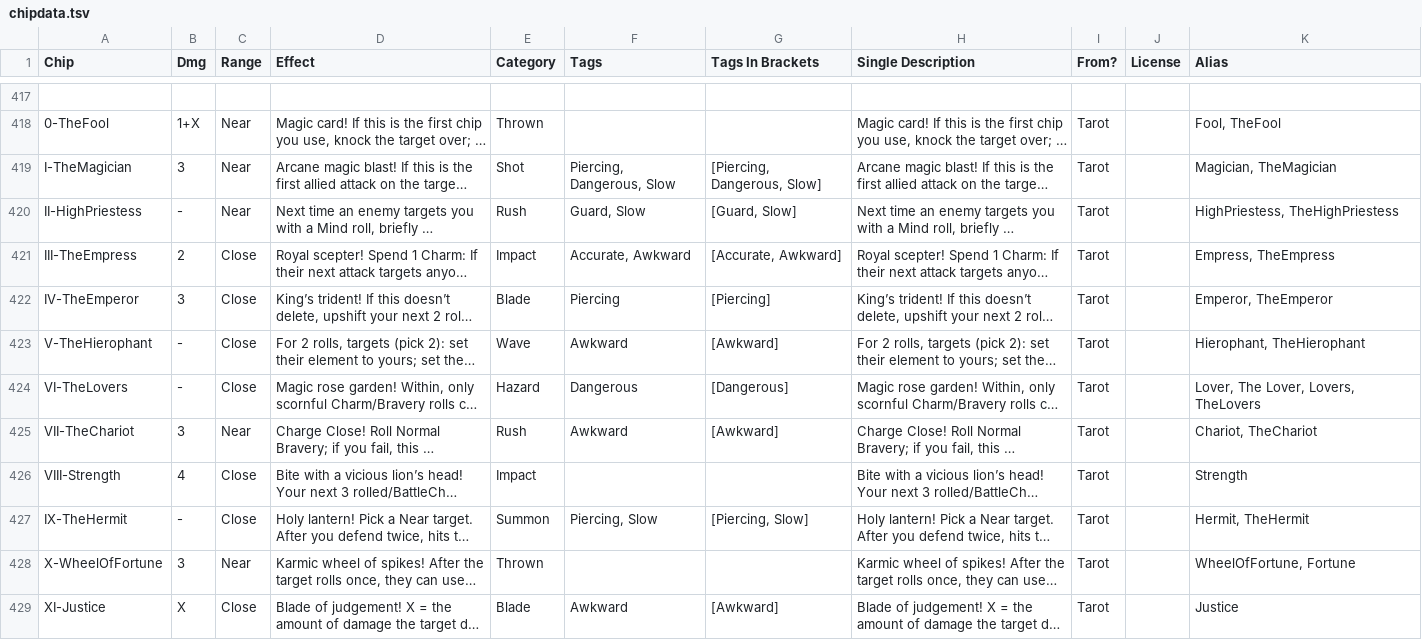
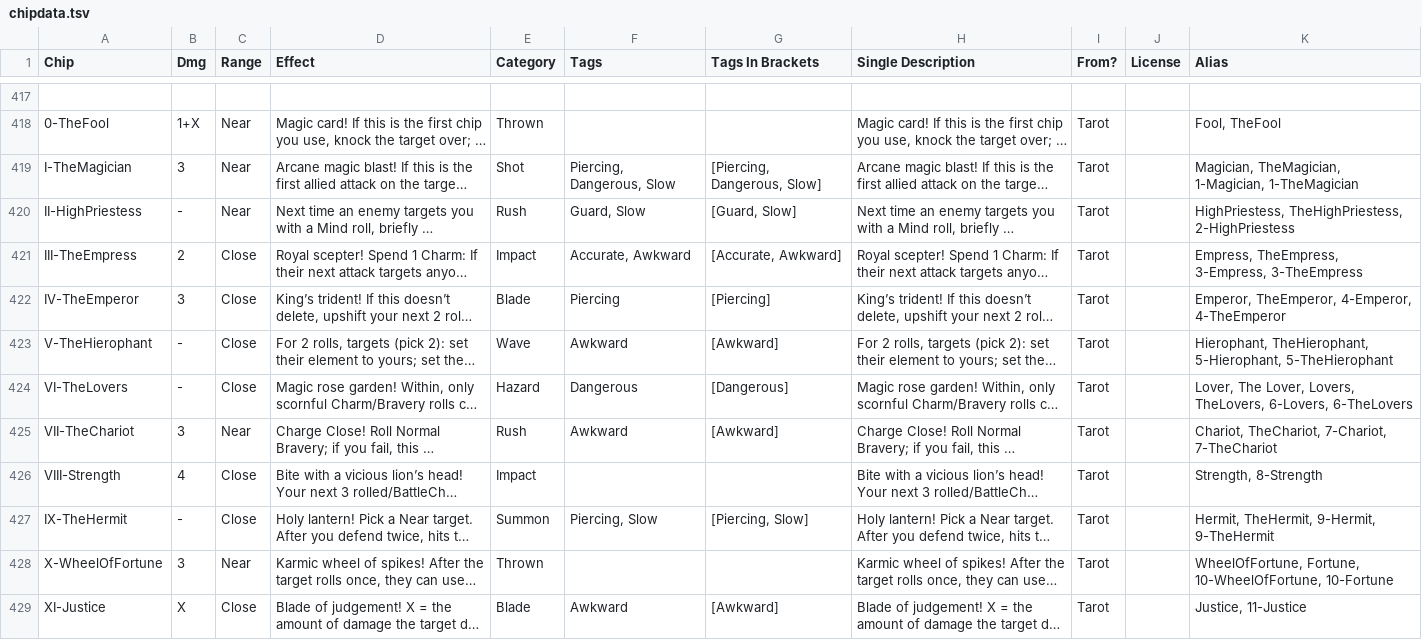
Before and after one commit to gskbladez/PROGBOT_CODE_DUMP, a TSV file: chipdata.tsv, drawn as a sheet; only a part is shown, gaps mark what is left out; long unchanged cells end in …; the diff covers the shown part only; the diff names each change by its address in the sheet, - before the commit and + after, or states it on an @@ line.

```diff
--- a/chipdata.tsv
+++ b/chipdata.tsv
-K419 (Alias): Magician, TheMagician
+K419 (Alias): Magician, TheMagician, 1-Magician, 1-TheMagician
-K420 (Alias): HighPriestess, TheHighPriestess
+K420 (Alias): HighPriestess, TheHighPriestess, 2-HighPriestess
-K421 (Alias): Empress, TheEmpress
+K421 (Alias): Empress, TheEmpress, 3-Empress, 3-TheEmpress
-K422 (Alias): Emperor, TheEmperor
+K422 (Alias): Emperor, TheEmperor, 4-Emperor, 4-TheEmperor
-K423 (Alias): Hierophant, TheHierophant
+K423 (Alias): Hierophant, TheHierophant, 5-Hierophant, 5-TheHierophant
-K424 (Alias): …Lover, Lovers, TheLovers
+K424 (Alias): …Lover, Lovers, TheLovers, 6-Lovers, 6-TheLovers
-K425 (Alias): Chariot, TheChariot
+K425 (Alias): Chariot, TheChariot, 7-Chariot, 7-TheChariot
-K426 (Alias): Strength
+K426 (Alias): Strength, 8-Strength
-K427 (Alias): Hermit, TheHermit
+K427 (Alias): Hermit, TheHermit, 9-Hermit, 9-TheHermit
-K428 (Alias): WheelOfFortune, Fortune
+K428 (Alias): WheelOfFortune, Fortune, 10-WheelOfFortune, 10-Fortune
-K429 (Alias): Justice
+K429 (Alias): Justice, 11-Justice
```
Also changed, not shown: 27 edited cells elsewhere in this file, helpresponses.tsv, 9 other files.
